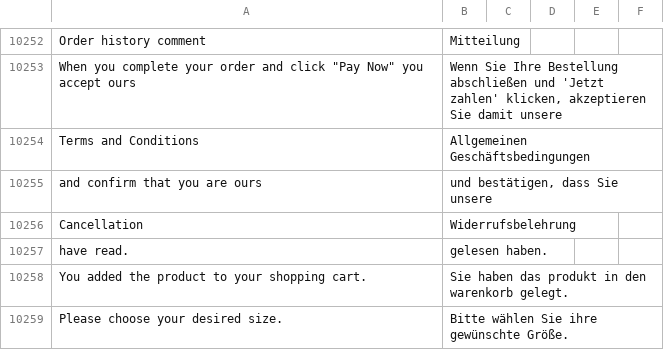
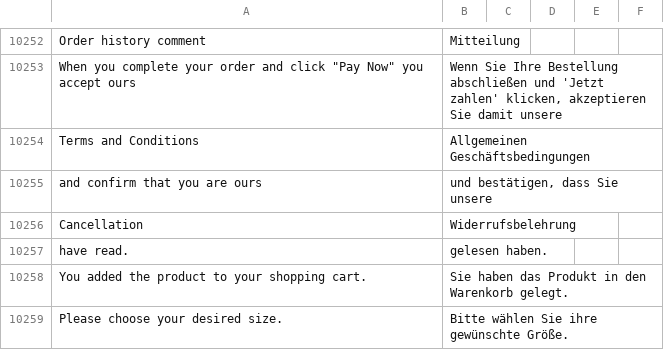
Before and after one commit to convidera/Magento2_German_LocalePack_de_DE, a CSV file: de_DE.csv, drawn as a sheet; only a part is shown, gaps mark what is left out.

Commit message:
#1398_nsh_shop_spelling_mistake_in_notification_frontend

```diff
--- a/de_DE.csv
+++ b/de_DE.csv
@@ -10479,3 +10479,3 @@ Cancellation,Widerrufsbelehrung,,
 have read.,gelesen haben.,,
-You added the product to your shopping cart.,Sie haben das produkt in den warenkorb gelegt.,,
+You added the product to your shopping cart.,Sie haben das Produkt in den Warenkorb gelegt.,,
 Please choose your desired size.,Bitte wählen Sie ihre gewünschte Größe.,,
```
